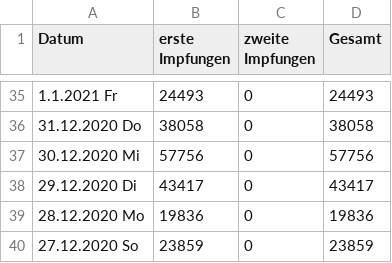
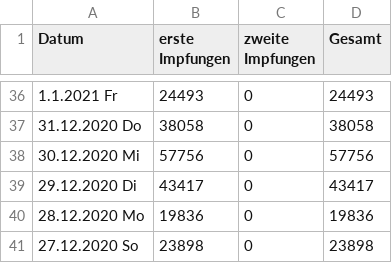
Before and after one commit to JohannesKonings/corona-numbers, a CSV file: _data/Impfquotenmonitoring_cleansed.csv, drawn as a sheet; only a part is shown, gaps mark what is left out; the diff covers the shown part only.

```diff
--- a/_data/Impfquotenmonitoring_cleansed.csv
+++ b/_data/Impfquotenmonitoring_cleansed.csv
@@ -39,2 +40,2 @@ Datum, erste Impfungen, zweite Impfungen, Gesamt
 28.12.2020 Mo,19836,0,19836
-27.12.2020 So,23859,0,23859
+27.12.2020 So,23898,0,23898
```
Also changed, not shown: 1 added row and 78 edited cells elsewhere in this file, 1 other file.
